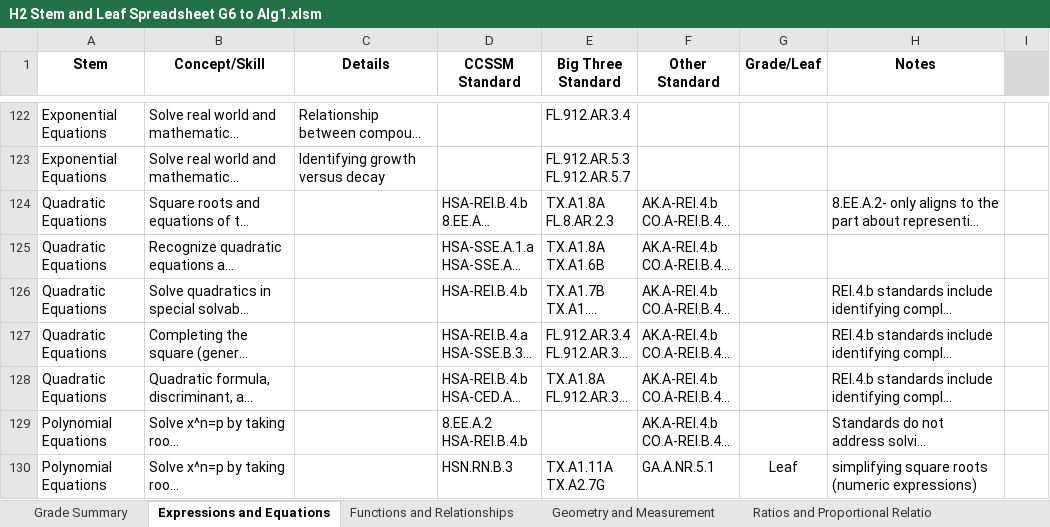
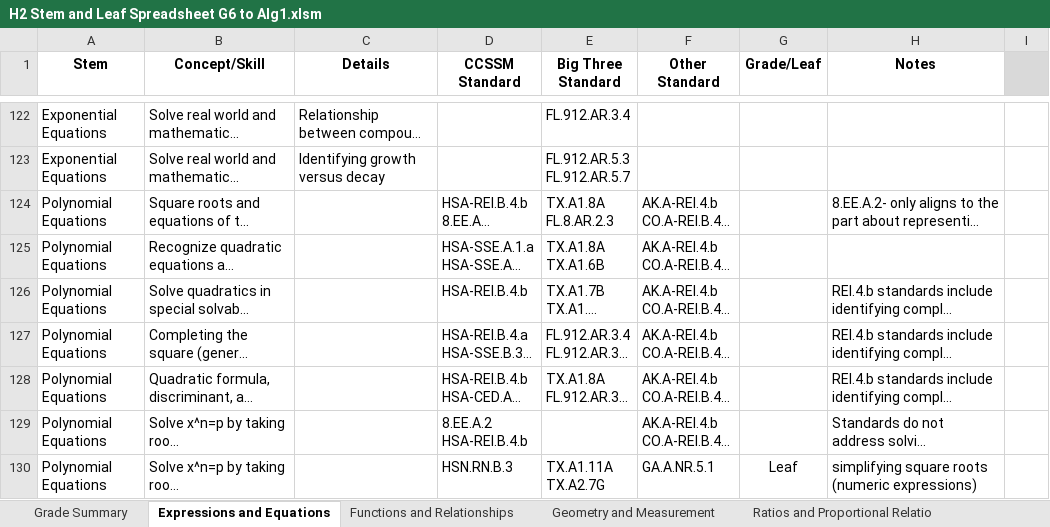
Before and after one commit to john-reynolds-gm/mh2_macro, an Excel workbook: data/source/workbooks/H2 Stem and Leaf Spreadsheet G6 to Alg1.xlsm, sheet Expressions and Equations, drawn as a sheet; only a part is shown, gaps mark what is left out; long unchanged cells end in …; values as stored, in another font and other column widths than the file's, no borders; conditional formats not drawn; the diff names each change by its address in the sheet, - before the commit and + after, or states it on an @@ line.

```diff
--- a/data/source/workbooks/H2 Stem and Leaf Spreadsheet G6 to Alg1.xlsm (sheet Expressions and Equations)
+++ b/data/source/workbooks/H2 Stem and Leaf Spreadsheet G6 to Alg1.xlsm (sheet Expressions and Equations)
-A124:A128 (Stem): Quadratic Equations
+A124:A128 (Stem): Polynomial Equations
```
Also changed, not shown: sheet Statistics and Probability, sheet Functions and Relationships, sheet Structure of the Number System, 57 other files.
